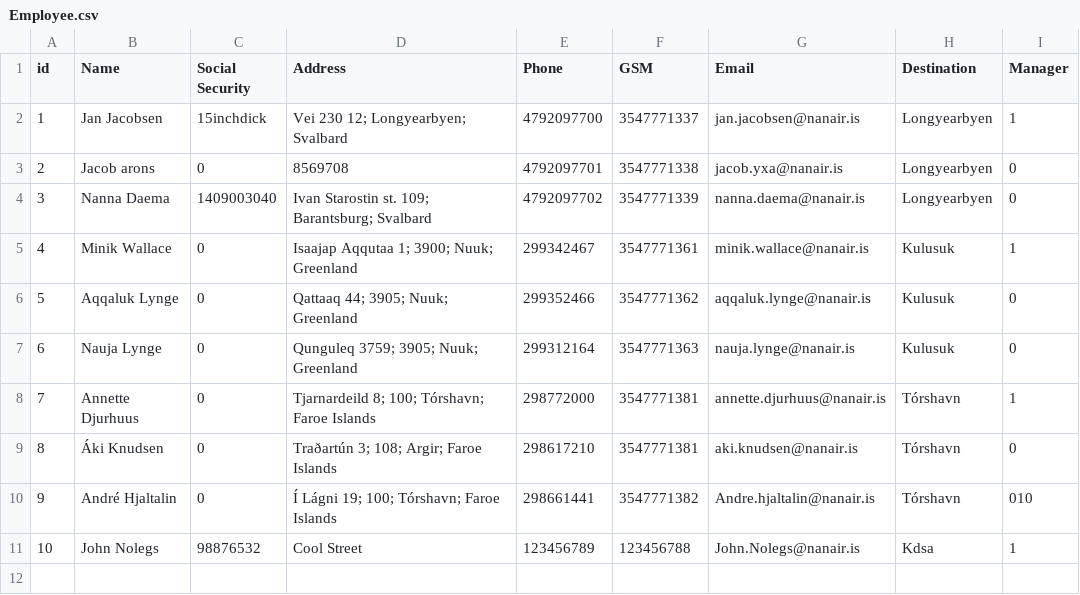
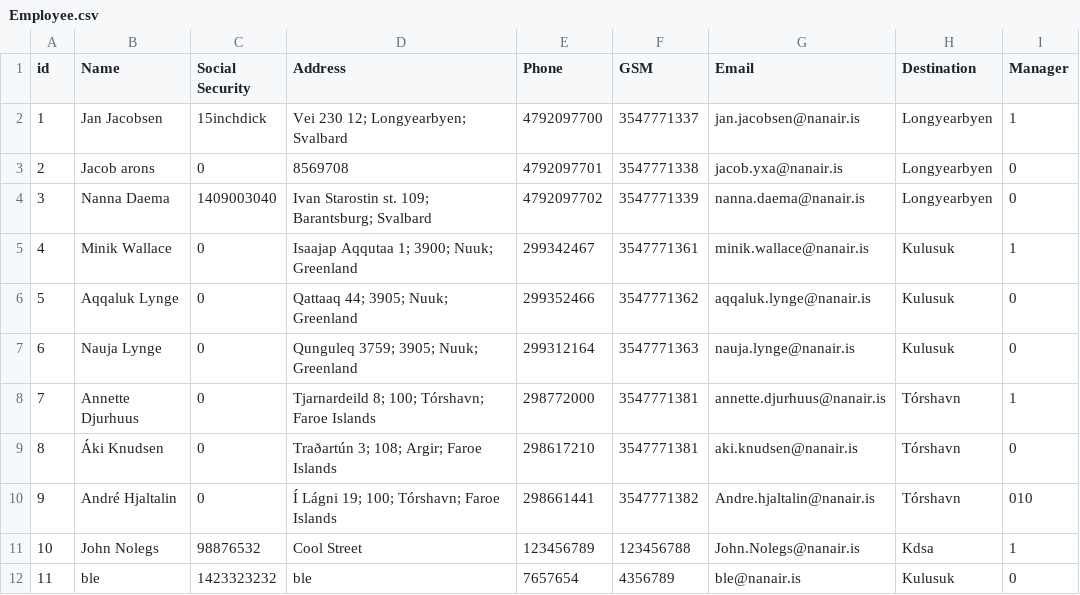
Before and after one commit to lsig/NaNairverkefni, a CSV file: NaN_Program/CSV_Files/Employee.csv, drawn as a sheet; the diff names each change by its address in the sheet, - before the commit and + after, or states it on an @@ line.

```diff
--- a/NaN_Program/CSV_Files/Employee.csv
+++ b/NaN_Program/CSV_Files/Employee.csv
+row 12: 11 | ble | 1423323232 | ble | 7657654 | 4356789 | ble@nanair.is | Kulusuk | 0
```
Also changed, not shown: NaN_Program/CSV_Files/Property.csv, 1 other file.
